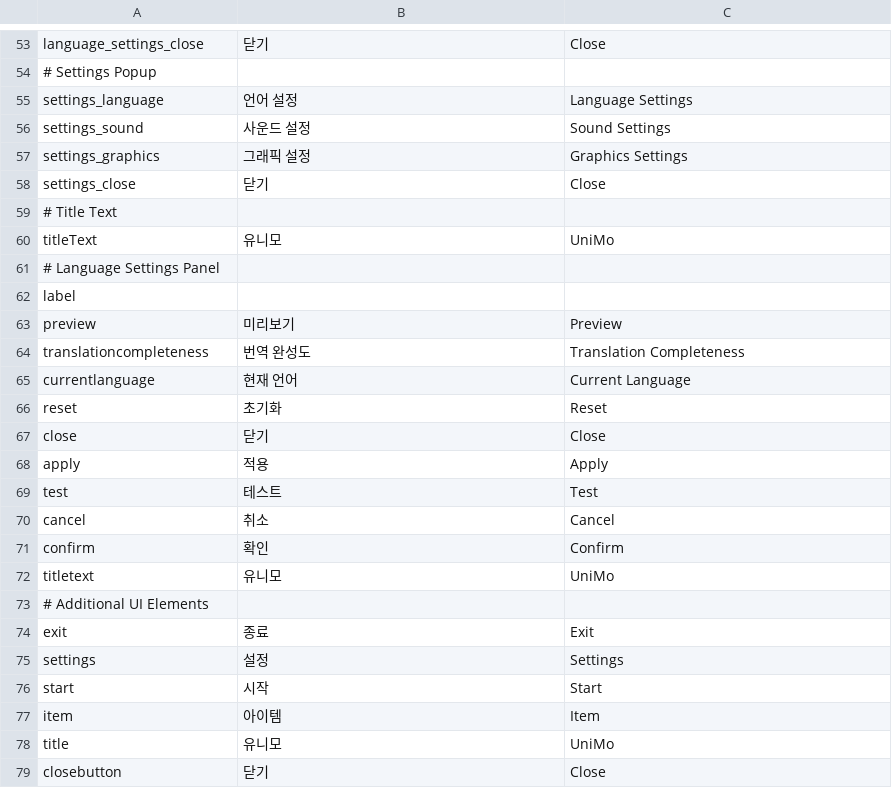
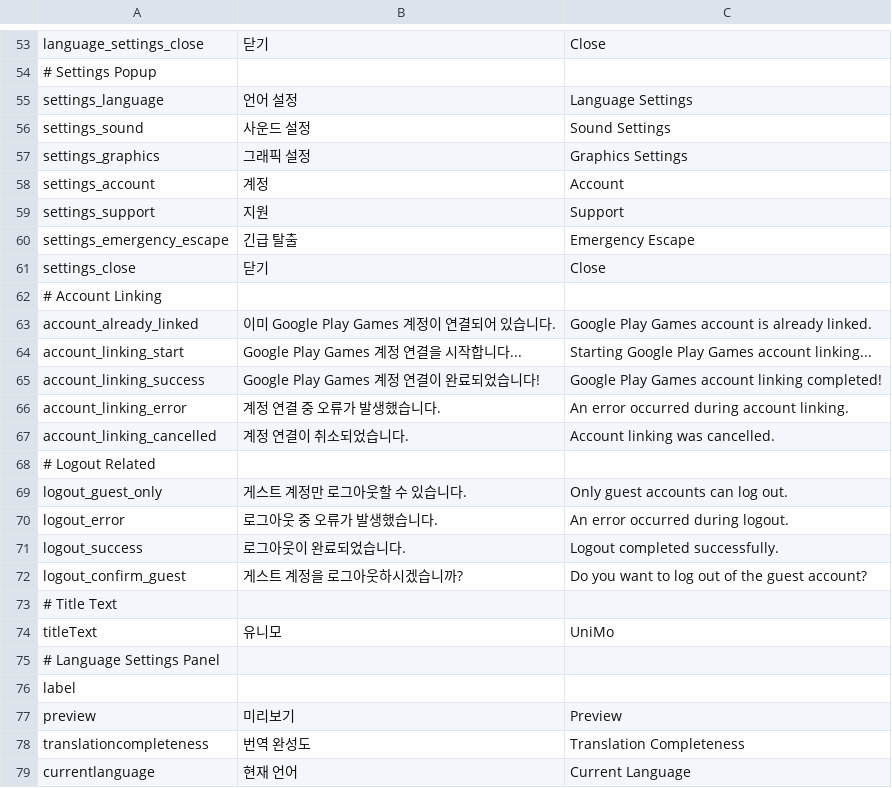
Before and after one commit to CGRJ2/UniMo-GardenOfStars, a CSV file: Assets/000WorkSpaces/KYS/Csvs/LanguageData.csv, drawn as a sheet; only a part is shown, gaps mark what is left out; the shorter side is filled out with more unchanged rows.

Commit message:
[Chore] 메시지 팝업용 번역 추가
- SettingPopup 중 LogoutPopup 등 버튼 관련 메시지 Localization 진행

```diff
--- a/Assets/000WorkSpaces/KYS/Csvs/LanguageData.csv
+++ b/Assets/000WorkSpaces/KYS/Csvs/LanguageData.csv
@@ -57,3 +57,17 @@ settings_sound,사운드 설정,Sound Settings
 settings_graphics,그래픽 설정,Graphics Settings
+settings_account,계정,Account
+settings_support,지원,Support
+settings_emergency_escape,긴급 탈출,Emergency Escape
 settings_close,닫기,Close
+# Account Linking,,
+account_already_linked,이미 Google Play Games 계정이 연결되어 있습니다.,Google Play Games account is already linked.
+account_linking_start,Google Play Games 계정 연결을 시작합니다...,Starting Google Play Games account linking...
+account_linking_success,Google Play Games 계정 연결이 완료되었습니다!,Google Play Games account linking completed!
+account_linking_error,계정 연결 중 오류가 발생했습니다.,An error occurred during account linking.
+account_linking_cancelled,계정 연결이 취소되었습니다.,Account linking was cancelled.
+# Logout Related,,
+logout_guest_only,게스트 계정만 로그아웃할 수 있습니다.,Only guest accounts can log out.
+logout_error,로그아웃 중 오류가 발생했습니다.,An error occurred during logout.
+logout_success,로그아웃이 완료되었습니다.,Logout completed successfully.
+logout_confirm_guest,게스트 계정을 로그아웃하시겠습니까?,Do you want to log out of the guest account?
 # Title Text,,
```
